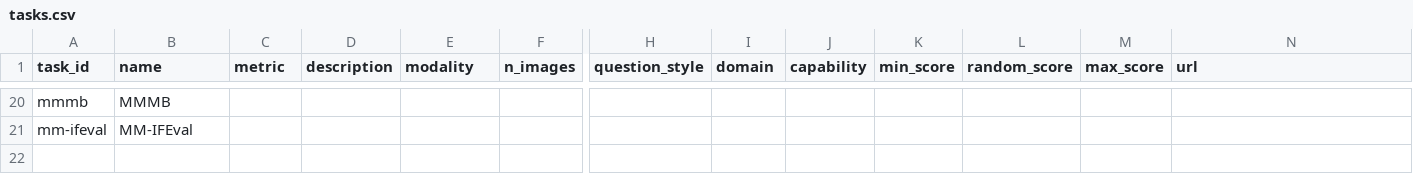
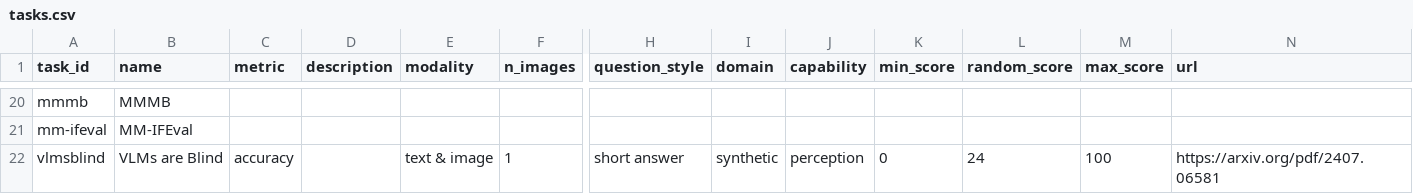
Before and after one commit to samuelstevens/mllm-benchmarking, a CSV file: web/data/tasks.csv, drawn as a sheet; only a part is shown, gaps mark what is left out; rows hold the shown columns only; the diff names each change by its address in the sheet, - before the commit and + after, or states it on an @@ line.

Commit message:
add VLMs are Blind

```diff
--- a/web/data/tasks.csv
+++ b/web/data/tasks.csv
+row 22: vlmsblind | VLMs are Blind | accuracy |  | text & image | 1 | short answer | synthetic | perception | 0 | 24 | 100 | https://arxiv.org/pdf/2407.06581
```
Also changed, not shown: 1 other file.
